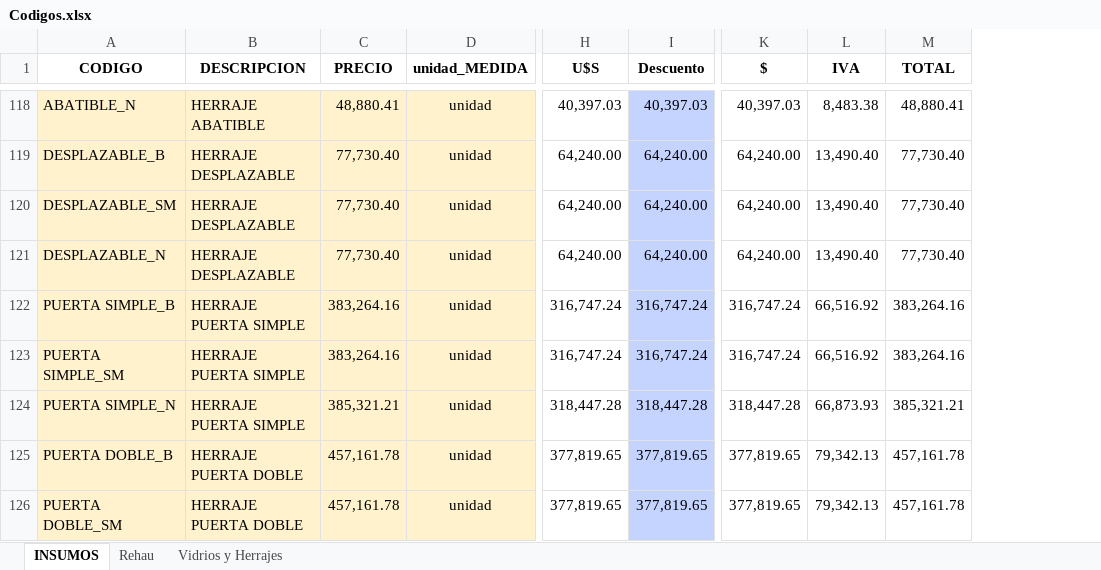
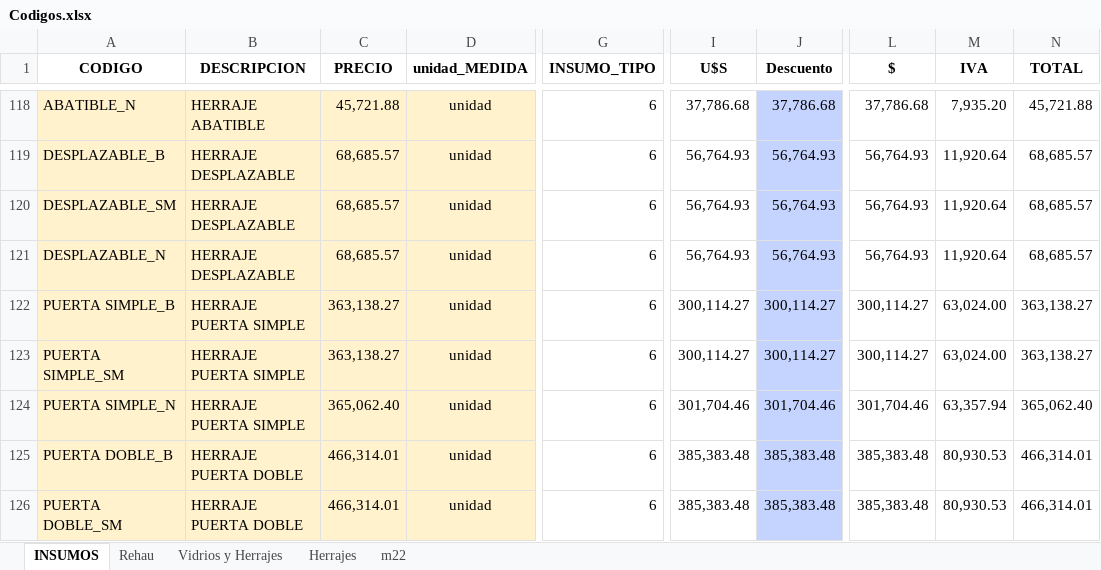
Before and after one commit to Gabriel6176/lucas, an Excel workbook: Codigos.xlsx, sheet INSUMOS, drawn as a sheet; only a part is shown, gaps mark what is left out; values as stored, in another font and other column widths than the file's, no borders; addresses are those after the commit; the diff covers the shown part only; the diff names each change by its address in the sheet, - before the commit and + after, or states it on an @@ line.

```diff
--- a/Codigos.xlsx (sheet INSUMOS)
+++ b/Codigos.xlsx (sheet INSUMOS)
+sheet tab: Herrajes
+sheet tab: m22
+column G (INSUMO_TIPO), rows 118-126: all 6
-C118 (PRECIO): 48,880.41
+C118 (PRECIO): 45,721.88
-I118 (U$S): 40,397.03
+I118 (U$S): 37,786.68
-J118 (Descuento): 40,397.03
+J118 (Descuento): 37,786.68
-L118 ($): 40,397.03
+L118 ($): 37,786.68
-M118 (IVA): 8,483.38
+M118 (IVA): 7,935.20
-N118 (TOTAL): 48,880.41
+N118 (TOTAL): 45,721.88
-C119:C121 (PRECIO): 77,730.40
+C119:C121 (PRECIO): 68,685.57
-I119:I121 (U$S): 64,240.00
+I119:I121 (U$S): 56,764.93
-J119:J121 (Descuento): 64,240.00
+J119:J121 (Descuento): 56,764.93
-L119:L121 ($): 64,240.00
+L119:L121 ($): 56,764.93
-M119:M121 (IVA): 13,490.40
+M119:M121 (IVA): 11,920.64
-N119:N121 (TOTAL): 77,730.40
+N119:N121 (TOTAL): 68,685.57
-C122:C123 (PRECIO): 383,264.16
+C122:C123 (PRECIO): 363,138.27
-I122:I123 (U$S): 316,747.24
+I122:I123 (U$S): 300,114.27
-J122:J123 (Descuento): 316,747.24
+J122:J123 (Descuento): 300,114.27
-L122:L123 ($): 316,747.24
+L122:L123 ($): 300,114.27
-M122:M123 (IVA): 66,516.92
+M122:M123 (IVA): 63,024.00
-N122:N123 (TOTAL): 383,264.16
+N122:N123 (TOTAL): 363,138.27
-C124 (PRECIO): 385,321.21
+C124 (PRECIO): 365,062.40
-I124 (U$S): 318,447.28
+I124 (U$S): 301,704.46
-J124 (Descuento): 318,447.28
+J124 (Descuento): 301,704.46
-L124 ($): 318,447.28
+L124 ($): 301,704.46
-M124 (IVA): 66,873.93
+M124 (IVA): 63,357.94
-N124 (TOTAL): 385,321.21
+N124 (TOTAL): 365,062.40
-C125:C126 (PRECIO): 457,161.78
+C125:C126 (PRECIO): 466,314.01
-I125:I126 (U$S): 377,819.65
+I125:I126 (U$S): 385,383.48
-J125:J126 (Descuento): 377,819.65
+J125:J126 (Descuento): 385,383.48
-L125:L126 ($): 377,819.65
+L125:L126 ($): 385,383.48
-M125:M126 (IVA): 79,342.13
+M125:M126 (IVA): 80,930.53
-N125:N126 (TOTAL): 457,161.78
+N125:N126 (TOTAL): 466,314.01
```
Also changed, not shown: 123 edited cells elsewhere in this sheet, sheet Vidrios y Herrajes, formulas that keep their value, 3 other files.
